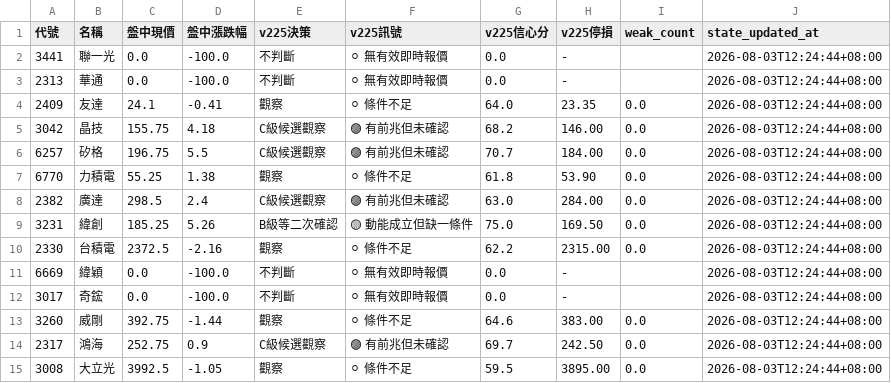
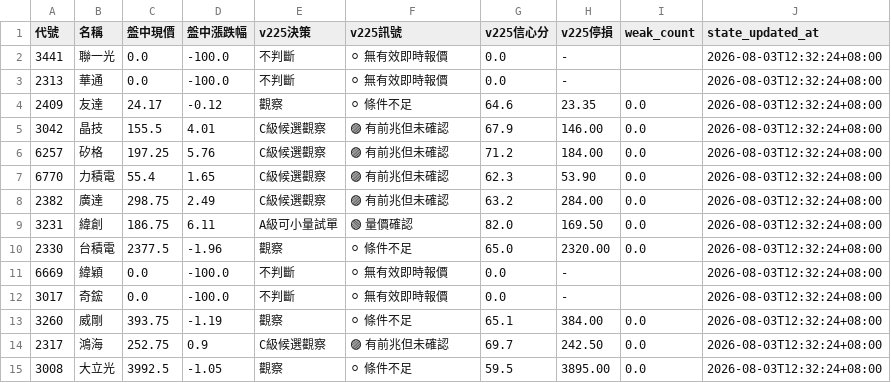
Before and after one commit to eric4xxme-byte/TW_Stock_AI_Scanner_v2_1_cached, a CSV file: data/v225_decision_state.csv, drawn as a sheet; only a part is shown; the diff covers the shown part only.

```diff
--- a/data/v225_decision_state.csv
+++ b/data/v225_decision_state.csv
@@ -1,15 +1,15 @@
 代號,名稱,盤中現價,盤中漲跌幅,v225決策,v225訊號,v225信心分,v225停損,weak_count,state_updated_at
-3441,聯一光,0.0,-100.0,不判斷,⚪ 無有效即時報價,0.0,-,,2026-08-03T12:24:44+08:00
-2313,華通,0.0,-100.0,不判斷,⚪ 無有效即時報價,0.0,-,,2026-08-03T12:24:44+08:00
-2409,友達,24.1,-0.41,觀察,⚪ 條件不足,64.0,23.35,0.0,2026-08-03T12:24:44+08:00
-3042,晶技,155.75,4.18,C級候選觀察,🟣 有前兆但未確認,68.2,146.00,0.0,2026-08-03T12:24:44+08:00
-6257,矽格,196.75,5.5,C級候選觀察,🟣 有前兆但未確認,70.7,184.00,0.0,2026-08-03T12:24:44+08:00
-6770,力積電,55.25,1.38,觀察,⚪ 條件不足,61.8,53.90,0.0,2026-08-03T12:24:44+08:00
-2382,廣達,298.5,2.4,C級候選觀察,🟣 有前兆但未確認,63.0,284.00,0.0,2026-08-03T12:24:44+08:00
-3231,緯創,185.25,5.26,B級等二次確認,🟡 動能成立但缺一條件,75.0,169.50,0.0,2026-08-03T12:24:44+08:00
-2330,台積電,2372.5,-2.16,觀察,⚪ 條件不足,62.2,2315.00,0.0,2026-08-03T12:24:44+08:00
-6669,緯穎,0.0,-100.0,不判斷,⚪ 無有效即時報價,0.0,-,,2026-08-03T12:24:44+08:00
-3017,奇鋐,0.0,-100.0,不判斷,⚪ 無有效即時報價,0.0,-,,2026-08-03T12:24:44+08:00
-3260,威剛,392.75,-1.44,觀察,⚪ 條件不足,64.6,383.00,0.0,2026-08-03T12:24:44+08:00
-2317,鴻海,252.75,0.9,C級候選觀察,🟣 有前兆但未確認,69.7,242.50,0.0,2026-08-03T12:24:44+08:00
-3008,大立光,3992.5,-1.05,觀察,⚪ 條件不足,59.5,3895.00,0.0,2026-08-03T12:24:44+08:00
+3441,聯一光,0.0,-100.0,不判斷,⚪ 無有效即時報價,0.0,-,,2026-08-03T12:32:24+08:00
+2313,華通,0.0,-100.0,不判斷,⚪ 無有效即時報價,0.0,-,,2026-08-03T12:32:24+08:00
+2409,友達,24.17,-0.12,觀察,⚪ 條件不足,64.6,23.35,0.0,2026-08-03T12:32:24+08:00
+3042,晶技,155.5,4.01,C級候選觀察,🟣 有前兆但未確認,67.9,146.00,0.0,2026-08-03T12:32:24+08:00
+6257,矽格,197.25,5.76,C級候選觀察,🟣 有前兆但未確認,71.2,184.00,0.0,2026-08-03T12:32:24+08:00
+6770,力積電,55.4,1.65,C級候選觀察,🟣 有前兆但未確認,62.3,53.90,0.0,2026-08-03T12:32:24+08:00
+2382,廣達,298.75,2.49,C級候選觀察,🟣 有前兆但未確認,63.2,284.00,0.0,2026-08-03T12:32:24+08:00
+3231,緯創,186.75,6.11,A級可小量試單,🟢 量價確認,82.0,169.50,0.0,2026-08-03T12:32:24+08:00
+2330,台積電,2377.5,-1.96,觀察,⚪ 條件不足,65.0,2320.00,0.0,2026-08-03T12:32:24+08:00
+6669,緯穎,0.0,-100.0,不判斷,⚪ 無有效即時報價,0.0,-,,2026-08-03T12:32:24+08:00
+3017,奇鋐,0.0,-100.0,不判斷,⚪ 無有效即時報價,0.0,-,,2026-08-03T12:32:24+08:00
+3260,威剛,393.75,-1.19,觀察,⚪ 條件不足,65.1,384.00,0.0,2026-08-03T12:32:24+08:00
+2317,鴻海,252.75,0.9,C級候選觀察,🟣 有前兆但未確認,69.7,242.50,0.0,2026-08-03T12:32:24+08:00
+3008,大立光,3992.5,-1.05,觀察,⚪ 條件不足,59.5,3895.00,0.0,2026-08-03T12:32:24+08:00
```
Also changed, not shown: 70 edited cells elsewhere in this file, data/live_intraday.csv, data/v225_realtime_decision.csv, 5 other files.
